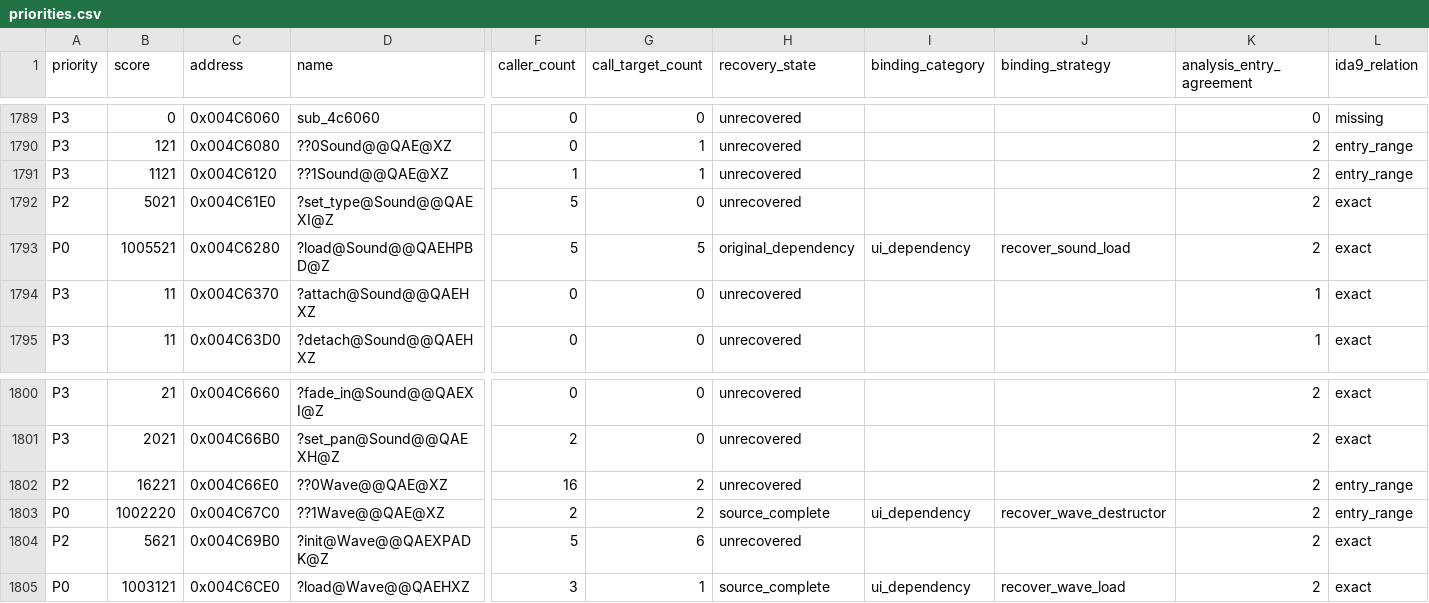
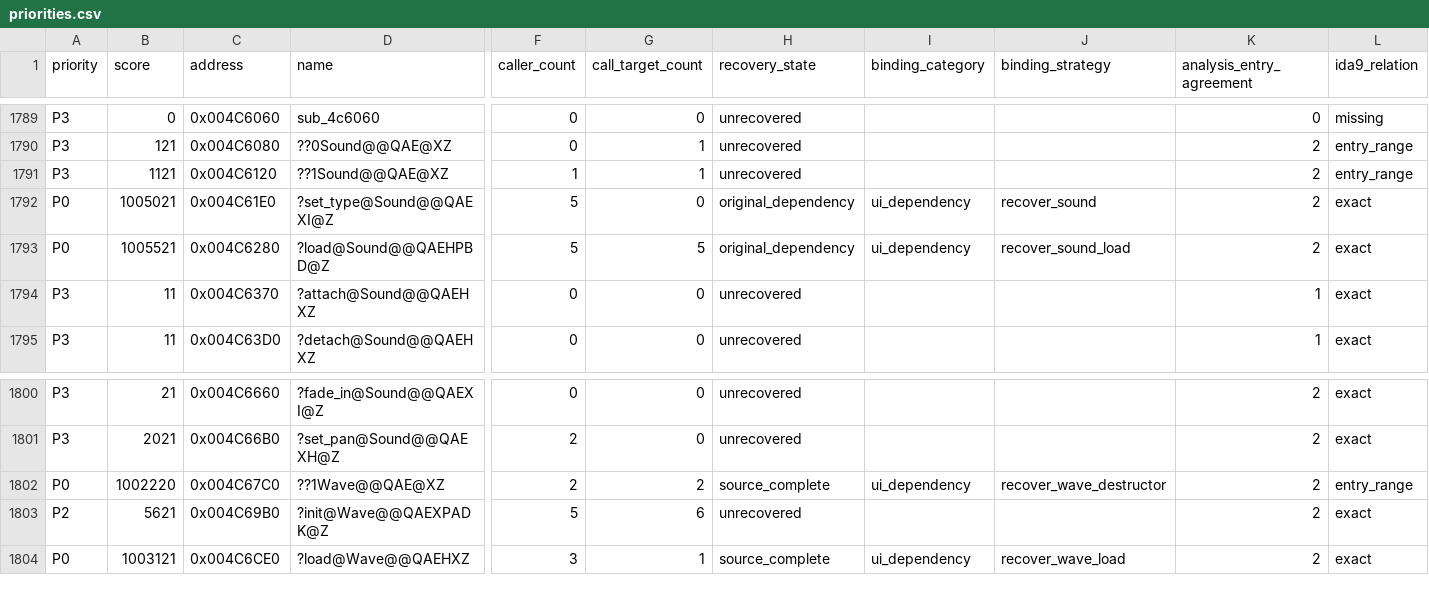
Before and after one commit to fran6co/OpenSMACX, a CSV file: docs/recovery/priorities.csv, drawn as a sheet; only a part is shown, gaps mark what is left out; rows hold the shown columns only; the diff names each change by its address in the sheet, - before the commit and + after, or states it on an @@ line.

```diff
--- a/docs/recovery/priorities.csv
+++ b/docs/recovery/priorities.csv
-A1792 (priority): P2
+A1792 (priority): P0
-B1792 (score): 5021
+B1792 (score): 1005021
-H1792 (recovery_state): unrecovered
+H1792 (recovery_state): original_dependency
-I1792 (binding_category): (empty)
+I1792 (binding_category): ui_dependency
-J1792 (binding_strategy): (empty)
+J1792 (binding_strategy): recover_sound
-row 1802: P2 | 16221 | 0x004C66E0 | ??0Wave@@QAE@XZ | 16 | 2 | unrecovered |  |  | 2 | entry_range
```
Also changed, not shown: docs/recovery-binding-classifications.csv, docs/recovery-redirects.csv, 9 other files.
